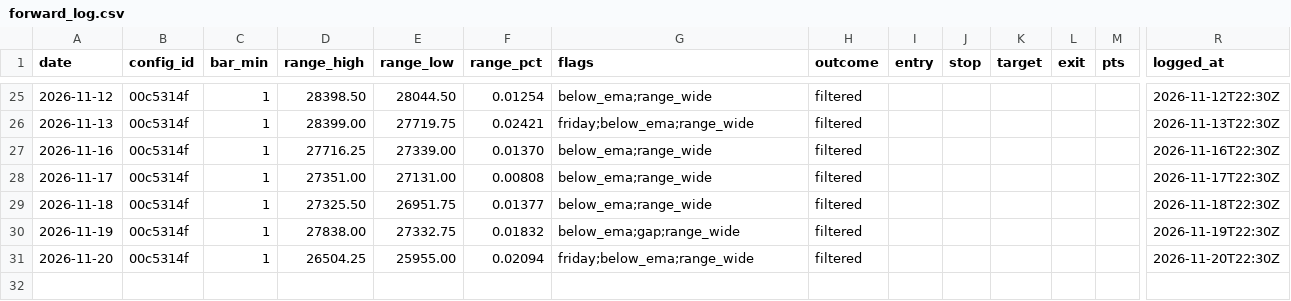
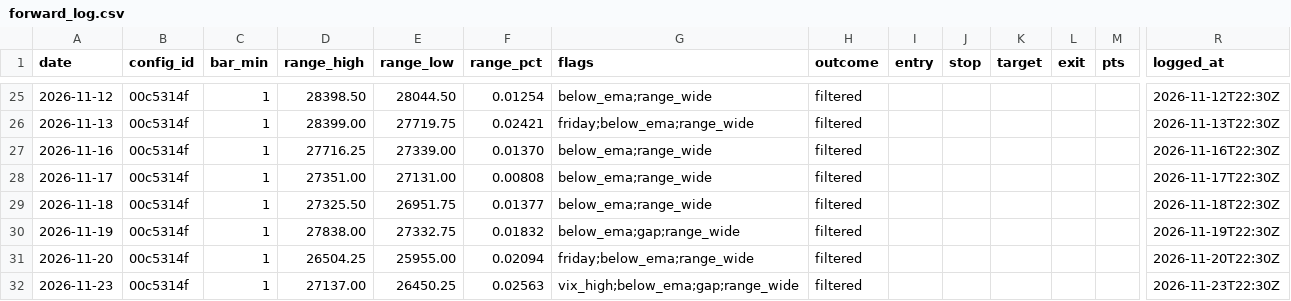
Before and after one commit to jlee056/orb-bot, a CSV file: forward/forward_log.csv, drawn as a sheet; only a part is shown, gaps mark what is left out; rows hold the shown columns only; the diff names each change by its address in the sheet, - before the commit and + after, or states it on an @@ line.

```diff
--- a/forward/forward_log.csv
+++ b/forward/forward_log.csv
+row 32: 2026-11-23 | 00c5314f | 1 | 27137.00 | 26450.25 | 0.02563 | vix_high;below_ema;gap;range_wide | filtered |  |  |  |  |  | 2026-11-23T22:30Z
```
Also changed, not shown: forward/forward_log_both60.csv, forward/forward_log_orb5.csv, 2 other files.
